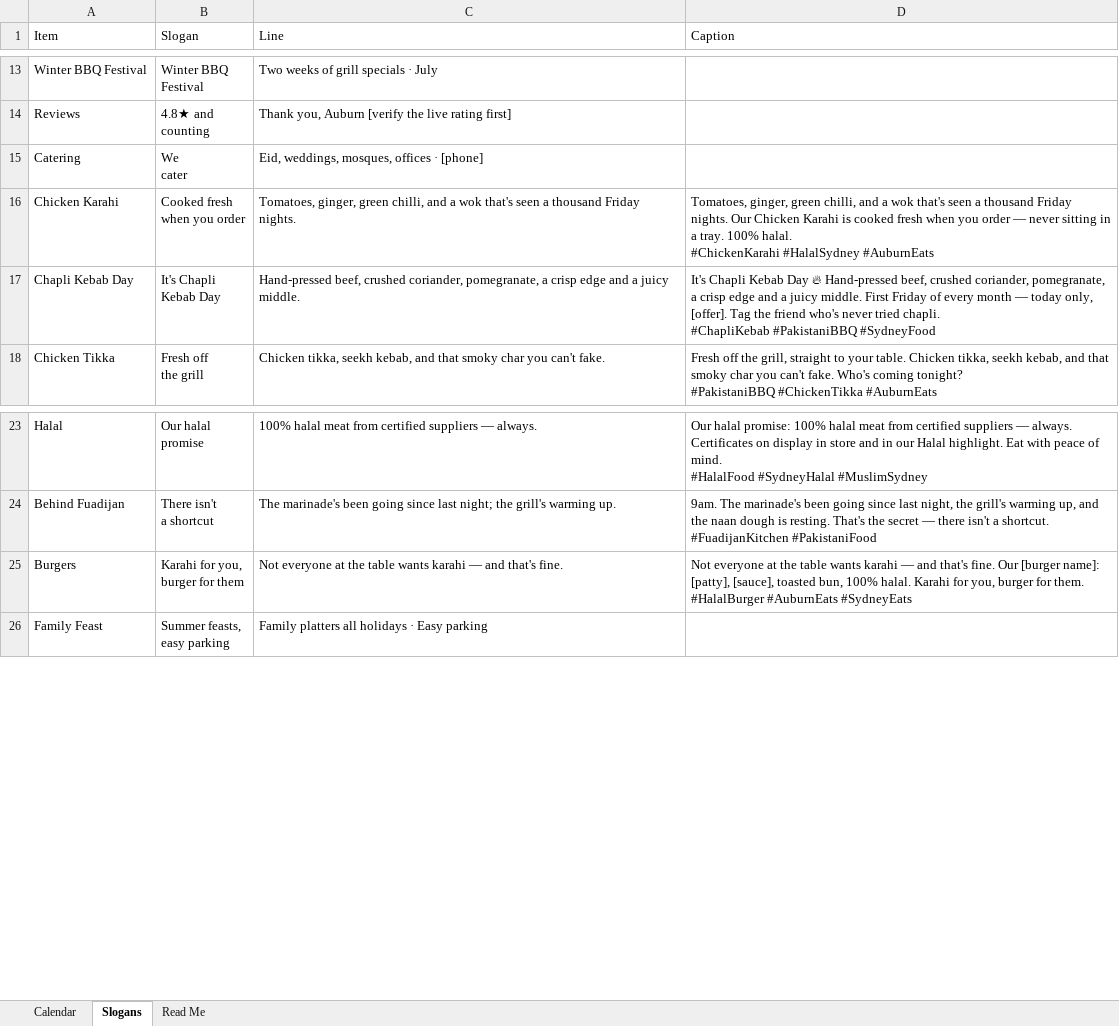
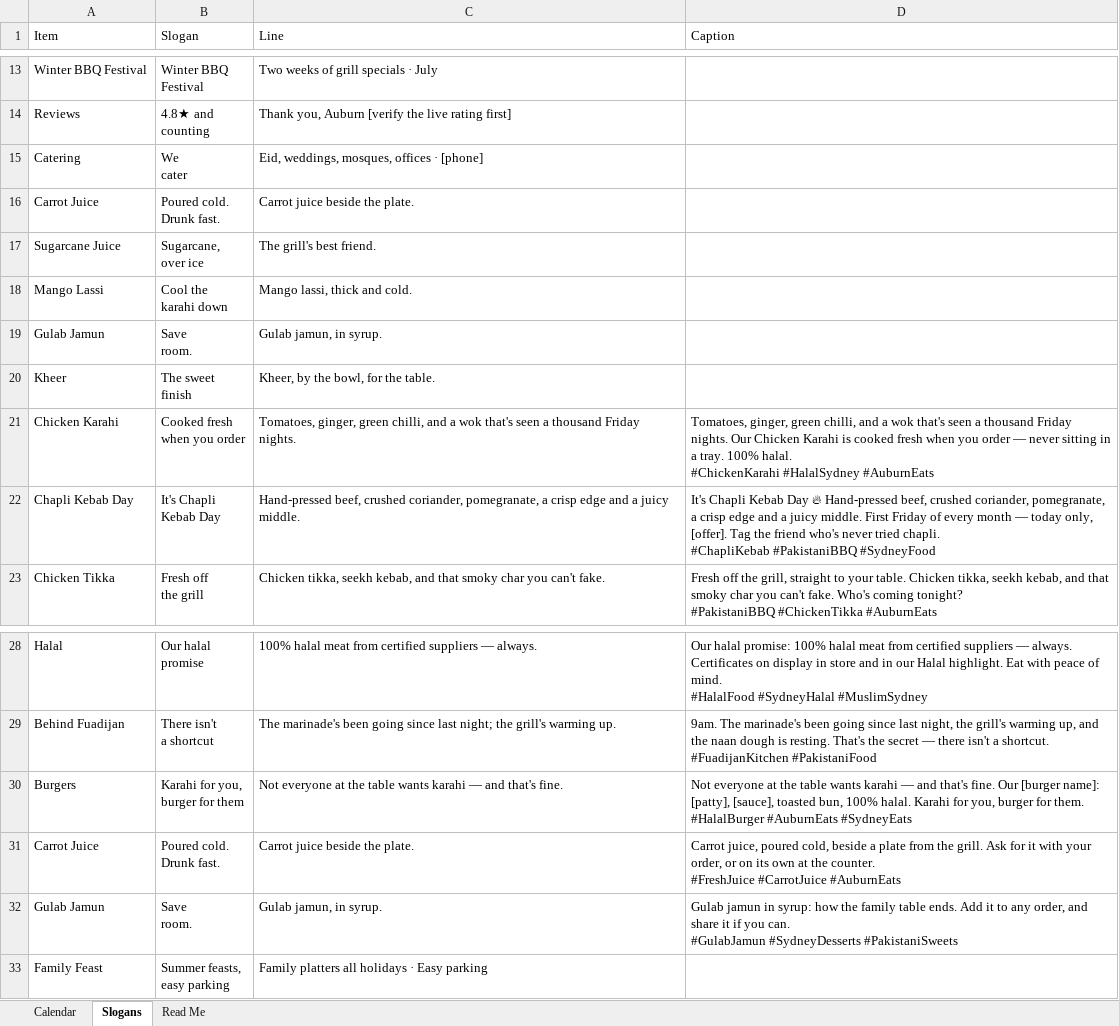
Before and after one commit to fuadijan/fuadijan-social, an Excel workbook: calendar/Fuadijan-Strategy-2026-11.xlsx, sheet Slogans, drawn as a sheet; only a part is shown, gaps mark what is left out; values as stored, in another font and other column widths than the file's, no borders; ↵ is a line break in a cell; the diff names each change by its address in the sheet, - before the commit and + after, or states it on an @@ line.

```diff
--- a/calendar/Fuadijan-Strategy-2026-11.xlsx (sheet Slogans)
+++ b/calendar/Fuadijan-Strategy-2026-11.xlsx (sheet Slogans)
+row 16: Carrot Juice | Poured cold. ↵ Drunk fast. | Carrot juice beside the plate.
+row 17: Sugarcane Juice | Sugarcane, ↵ over ice | The grill's best friend.
+row 18: Mango Lassi | Cool the ↵ karahi down | Mango lassi, thick and cold.
+row 19: Gulab Jamun | Save ↵ room. | Gulab jamun, in syrup.
+row 20: Kheer | The sweet ↵ finish | Kheer, by the bowl, for the table.
+row 31: Carrot Juice | Poured cold. ↵ Drunk fast. | Carrot juice beside the plate. | Carrot juice, poured cold, beside a plate from the grill. Ask for it with your order, or on its own at the counter. ↵ #FreshJuice #CarrotJuice #AuburnEats
+row 32: Gulab Jamun | Save ↵ room. | Gulab jamun, in syrup. | Gulab jamun in syrup: how the family table ends. Add it to any order, and share it if you can. ↵ #GulabJamun #SydneyDesserts #PakistaniSweets
```
Also changed, not shown: 12 other files.
